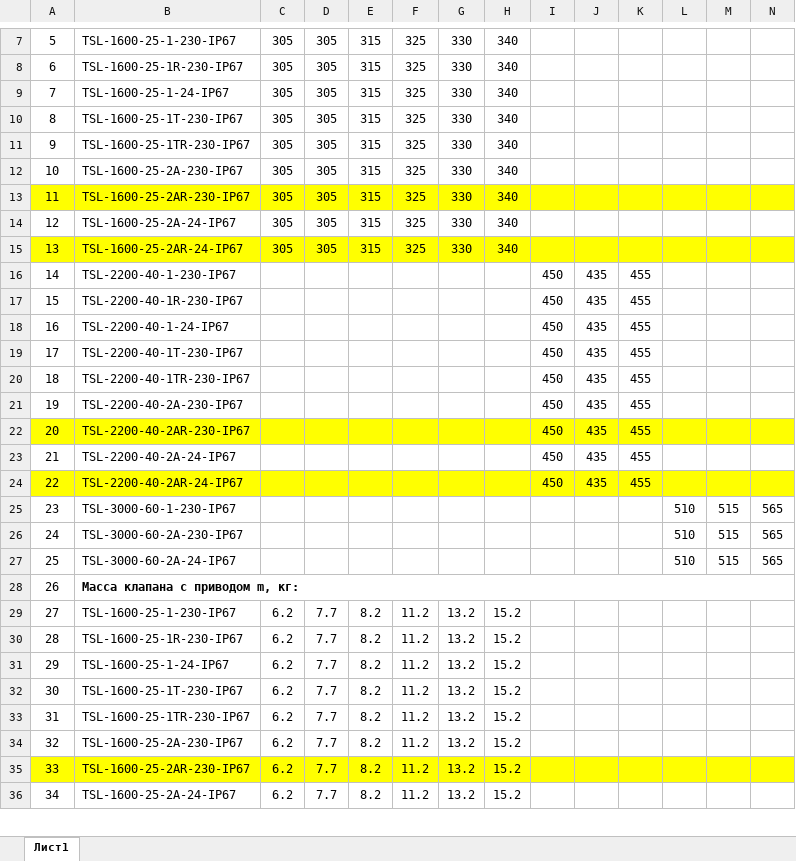
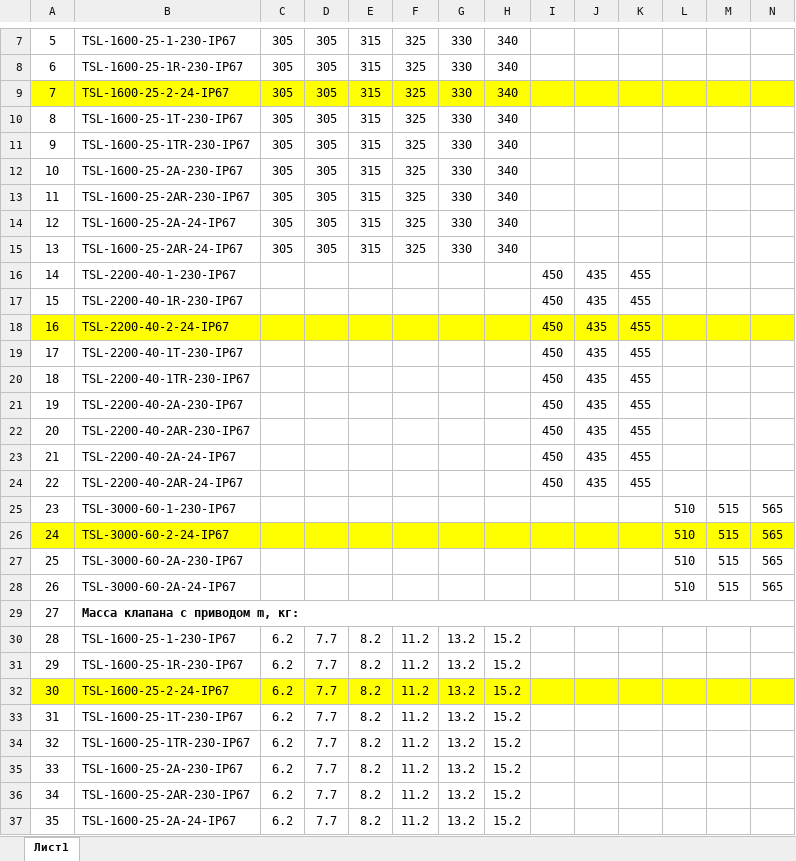
Before and after one commit to PaZa96/TeplosilaWeb, an Excel workbook: TeplosilaWeb/Content/properties/gtrv.xlsx, sheet Лист1, drawn as a sheet; only a part is shown, gaps mark what is left out; values as stored, in another font and other column widths than the file's, no borders; addresses are those after the commit; the diff covers the shown part only; the diff names each change by its address in the sheet, - before the commit and + after, or states it on an @@ line.

```diff
--- a/TeplosilaWeb/Content/properties/gtrv.xlsx (sheet Лист1)
+++ b/TeplosilaWeb/Content/properties/gtrv.xlsx (sheet Лист1)
-A9:N9 fill: none
+A9:N9 fill: #FFFF00
-B9: TSL-1600-25-1-24-IP67
+B9: TSL-1600-25-2-24-IP67
-A13:N13 fill: #FFFF00
+A13:N13 fill: none
-A15:N15 fill: #FFFF00
+A15:N15 fill: none
-A18:N18 fill: none
+A18:N18 fill: #FFFF00
-B18: TSL-2200-40-1-24-IP67
+B18: TSL-2200-40-2-24-IP67
-A22:N22 fill: #FFFF00
+A22:N22 fill: none
-A24:N24 fill: #FFFF00
+A24:N24 fill: none
+row 26: 24 | TSL-3000-60-2-24-IP67 |  |  |  |  |  |  |  |  |  | 510 | 515 | 565
@@ column A renumbered from row 27 down @@
-A32:N32 fill: none
+A32:N32 fill: #FFFF00
-B32: TSL-1600-25-1-24-IP67
+B32: TSL-1600-25-2-24-IP67
-A36:N36 fill: #FFFF00
+A36:N36 fill: none
```
Also changed, not shown: 1 added row, 1 edited cell and cell formats elsewhere in this sheet, TeplosilaWeb/Content/properties/gtrv3.xlsx, TeplosilaWeb/Content/properties/gtrv3china.xlsx, 8 other files.
